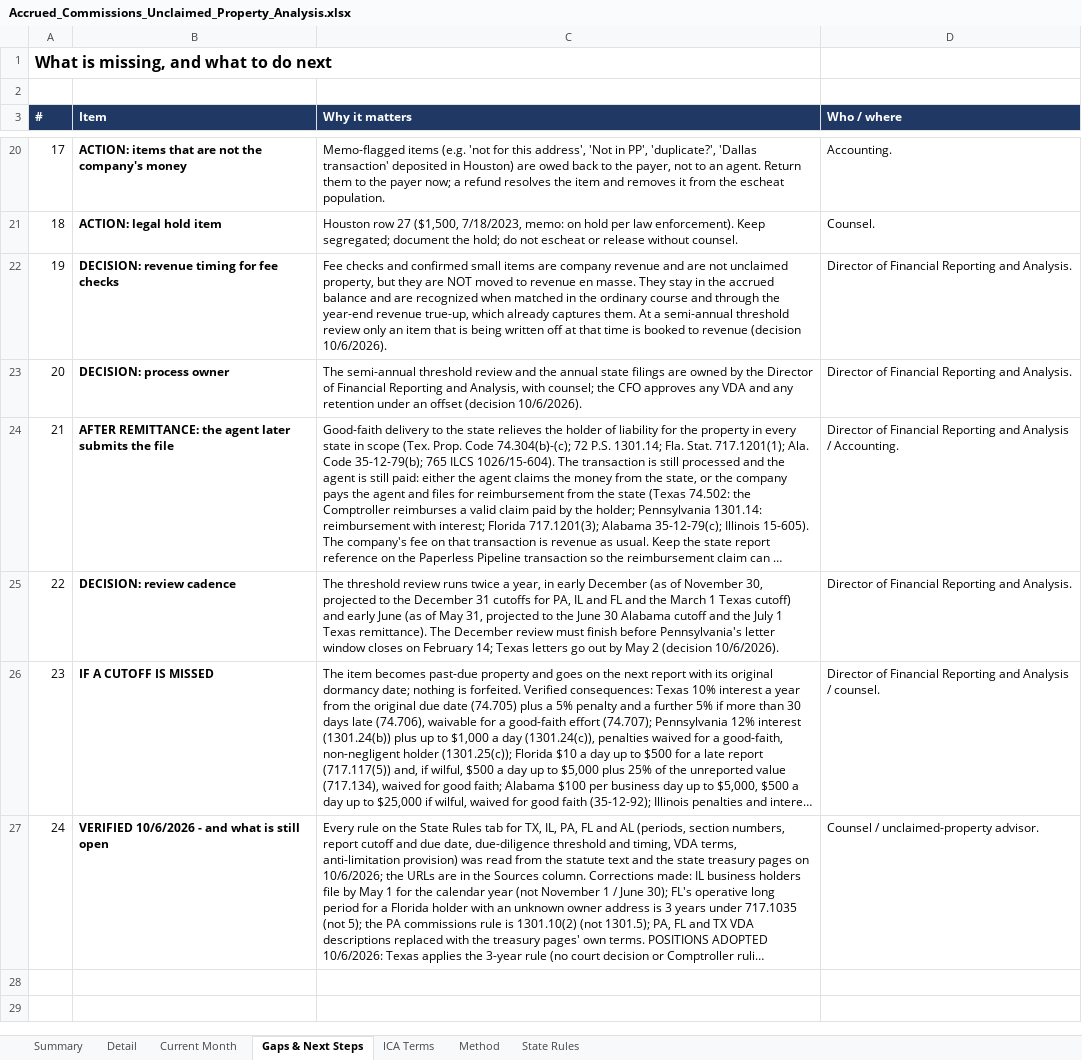
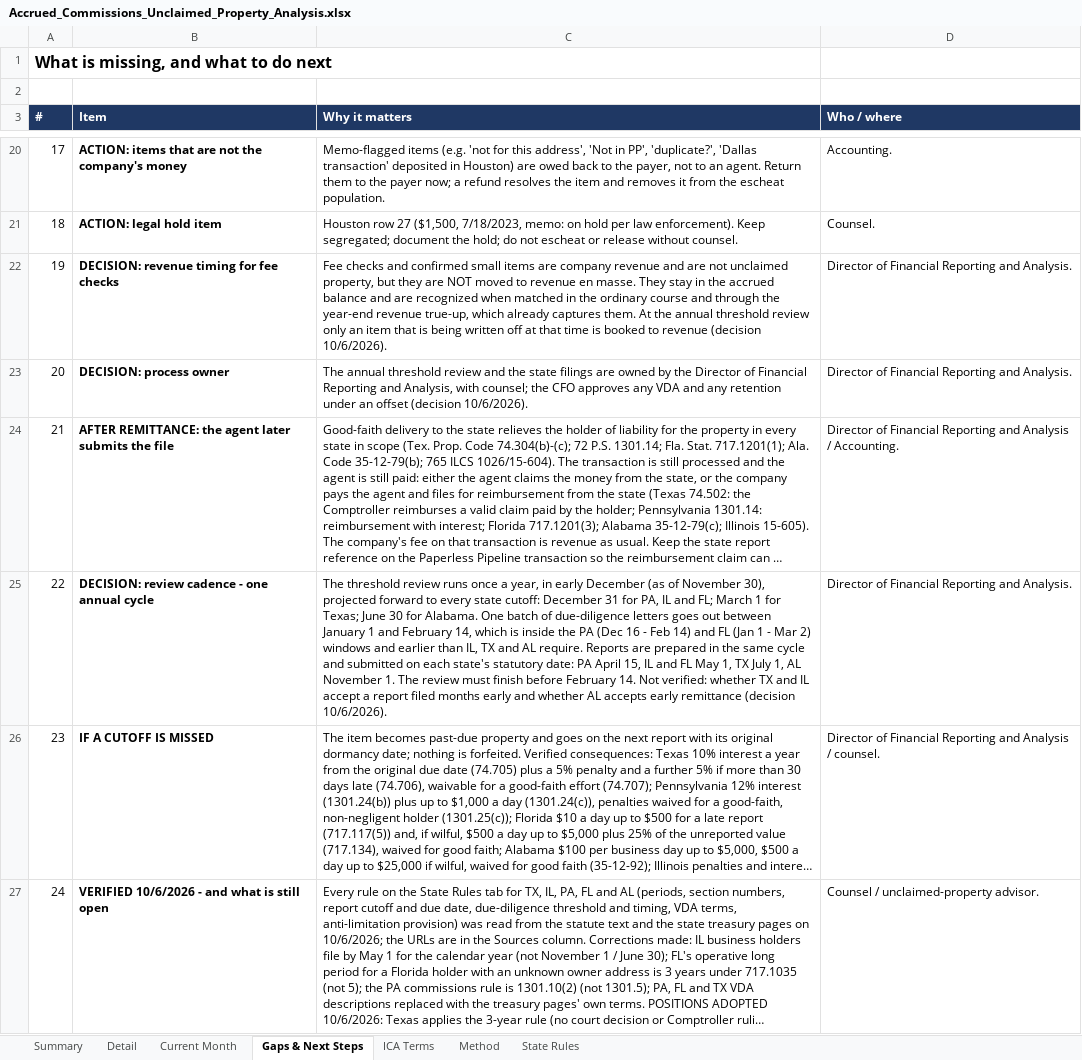
Before and after one commit to lmurrellURE/Claude-Code, an Excel workbook: accrued-commissions-analysis/Accrued_Commissions_Unclaimed_Property_Analysis.xlsx, sheet Gaps & Next Steps, drawn as a sheet; only a part is shown, gaps mark what is left out; long unchanged cells end in …; values as stored, in another font and other column widths than the file's, no borders; the diff names each change by its address in the sheet, - before the commit and + after, or states it on an @@ line.

```diff
--- a/accrued-commissions-analysis/Accrued_Commissions_Unclaimed_Property_Analysis.xlsx (sheet Gaps & Next Steps)
+++ b/accrued-commissions-analysis/Accrued_Commissions_Unclaimed_Property_Analysis.xlsx (sheet Gaps & Next Steps)
-C22 (Why it matters): …them. At a semi-annual threshold review…
+C22 (Why it matters): …them. At the annual threshold review…
-C23 (Why it matters): The semi-annual threshold review and the annual state filings…
+C23 (Why it matters): The annual threshold review and the state filings…
-B25 (Item): DECISION: review cadence
+B25 (Item): DECISION: review cadence - one annual cycle
-C25 (Why it matters): …review runs twice a year, in early December (as of November 30, projected to the December 31 cutoffs for PA, IL and FL and the March 1 Texas cutoff) and early June (as of May 31, projected to the June 30 Alabama cutoff and the July 1 Texas remittance). The December review must finish before Pennsylvania's letter window closes on February 14; Texas letters go out by May 2 (decision 10/6/2026).
+C25 (Why it matters): …review runs once a year, in early December (as of November 30), projected forward to every state cutoff: December 31 for PA, IL and FL; March 1 for Texas; June 30 for Alabama. One batch of due-diligence letters goes out between January 1 and February 14, which is inside the PA (Dec 16 - Feb 14) and FL (Jan 1 - Mar 2) windows and earlier than IL, TX and AL require. Reports are prepared in the same cycle and submitted on each state's statutory date: PA April 15, IL and FL May 1, TX July 1, AL November 1. The review must finish before February 14. Not verified: whether TX and IL accept a report filed months early and whether AL accepts early remittance (decision 10/6/2026).
```
Also changed, not shown: sheet Summary, 6 other files.
